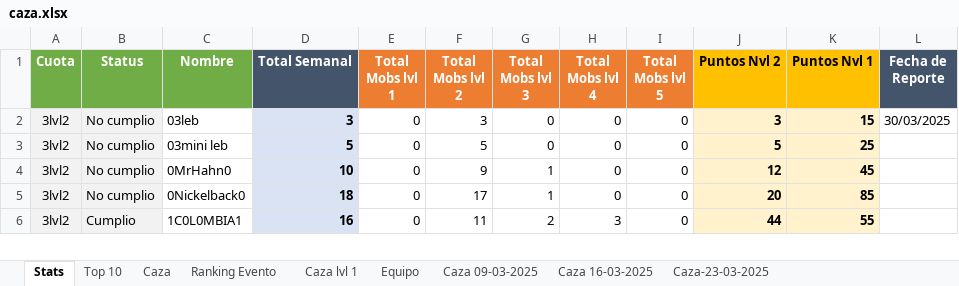
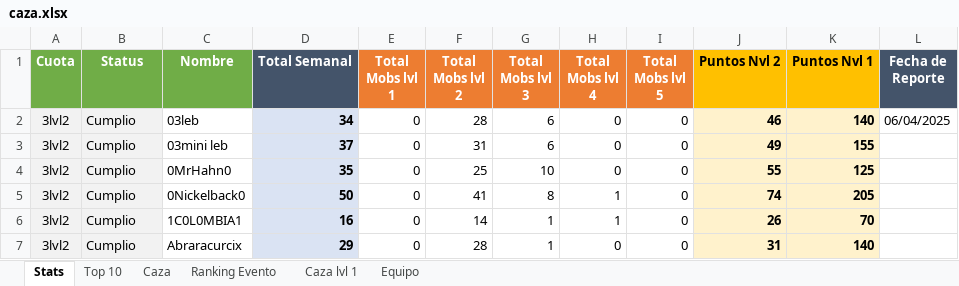
Before and after one commit to Axel5055/Bot-TH-Wsp, an Excel workbook: commands/functions/excel/caza.xlsx, sheet Stats, drawn as a sheet; only a part is shown; values as stored, in another font and other column widths than the file's, no borders; conditional formats not drawn; the diff covers the shown part only; the diff names each change by its address in the sheet, - before the commit and + after, or states it on an @@ line.

```diff
--- a/commands/functions/excel/caza.xlsx (sheet Stats)
+++ b/commands/functions/excel/caza.xlsx (sheet Stats)
-sheet tab: Caza 09-03-2025
-sheet tab: Caza 16-03-2025
-sheet tab: Caza-23-03-2025
-B2:B5 (Status): No cumplio
+B2:B5 (Status): Cumplio
-D2 (Total Semanal): 3
+D2 (Total Semanal): 34
-F2 (Total Mobs lvl 2): 3
+F2 (Total Mobs lvl 2): 28
-G2:G3 (Total Mobs lvl 3): 0
+G2:G3 (Total Mobs lvl 3): 6
-J2 (Puntos Nvl 2): 3
+J2 (Puntos Nvl 2): 46
-K2 (Puntos Nvl 1): 15
+K2 (Puntos Nvl 1): 140
-L2 (Fecha de Reporte): 30/03/2025
+L2 (Fecha de Reporte): 06/04/2025
-D3 (Total Semanal): 5
+D3 (Total Semanal): 37
-F3 (Total Mobs lvl 2): 5
+F3 (Total Mobs lvl 2): 31
-J3 (Puntos Nvl 2): 5
+J3 (Puntos Nvl 2): 49
-K3 (Puntos Nvl 1): 25
+K3 (Puntos Nvl 1): 155
-D4 (Total Semanal): 10
+D4 (Total Semanal): 35
-F4 (Total Mobs lvl 2): 9
+F4 (Total Mobs lvl 2): 25
-G4 (Total Mobs lvl 3): 1
+G4 (Total Mobs lvl 3): 10
-J4 (Puntos Nvl 2): 12
+J4 (Puntos Nvl 2): 55
-K4 (Puntos Nvl 1): 45
+K4 (Puntos Nvl 1): 125
-D5 (Total Semanal): 18
+D5 (Total Semanal): 50
-F5 (Total Mobs lvl 2): 17
+F5 (Total Mobs lvl 2): 41
-G5 (Total Mobs lvl 3): 1
+G5 (Total Mobs lvl 3): 8
-H5 (Total Mobs lvl 4): 0
+H5 (Total Mobs lvl 4): 1
-J5 (Puntos Nvl 2): 20
+J5 (Puntos Nvl 2): 74
-K5 (Puntos Nvl 1): 85
+K5 (Puntos Nvl 1): 205
-F6 (Total Mobs lvl 2): 11
+F6 (Total Mobs lvl 2): 14
-G6 (Total Mobs lvl 3): 2
+G6 (Total Mobs lvl 3): 1
-H6 (Total Mobs lvl 4): 3
+H6 (Total Mobs lvl 4): 1
-J6 (Puntos Nvl 2): 44
+J6 (Puntos Nvl 2): 26
-K6 (Puntos Nvl 1): 55
+K6 (Puntos Nvl 1): 70
+row 7: 3lvl2 | Cumplio | Abraracurcix | 29 | 0 | 28 | 1 | 0 | 0 | 31 | 140
```
Also changed, not shown: 3 added rows, 33 removed rows and 438 edited cells elsewhere in this sheet, sheet Ranking Evento, sheet Caza, sheet Top 10, formulas that keep their value, commands/functions/excel/escudos.xlsx, 9 other files.
